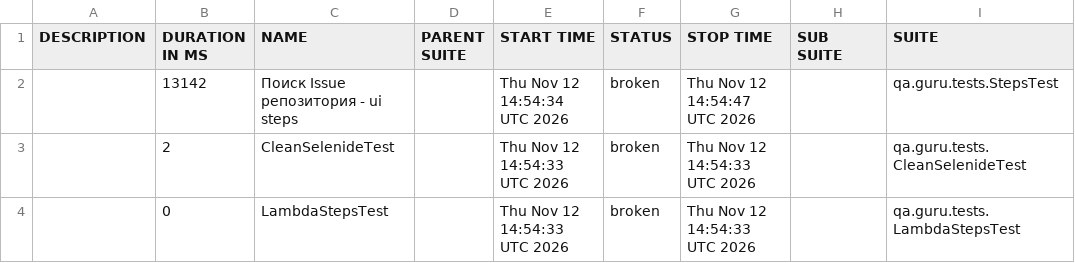
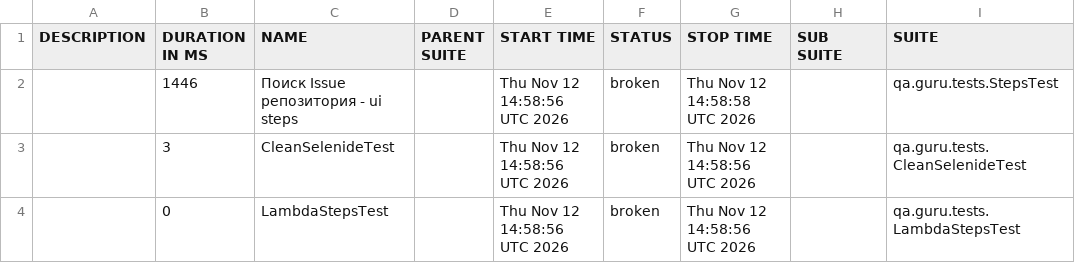
Before and after one commit to Ruslanindze/qa_guru_44_4.2, a CSV file: allureReport/data/suites.csv, drawn as a sheet; only a part is shown; the diff names each change by its address in the sheet, - before the commit and + after, or states it on an @@ line.

```diff
--- a/allureReport/data/suites.csv
+++ b/allureReport/data/suites.csv
-B2 (DURATION IN MS): 13142
+B2 (DURATION IN MS): 1446
-E2 (START TIME): Thu Nov 12 14:54:34 UTC 2026
+E2 (START TIME): Thu Nov 12 14:58:56 UTC 2026
-G2 (STOP TIME): Thu Nov 12 14:54:47 UTC 2026
+G2 (STOP TIME): Thu Nov 12 14:58:58 UTC 2026
-B3 (DURATION IN MS): 2
+B3 (DURATION IN MS): 3
-E3:E4 (START TIME): Thu Nov 12 14:54:33 UTC 2026
+E3:E4 (START TIME): Thu Nov 12 14:58:56 UTC 2026
-G3:G4 (STOP TIME): Thu Nov 12 14:54:33 UTC 2026
+G3:G4 (STOP TIME): Thu Nov 12 14:58:56 UTC 2026
```
Also changed, not shown: 21 other files.
